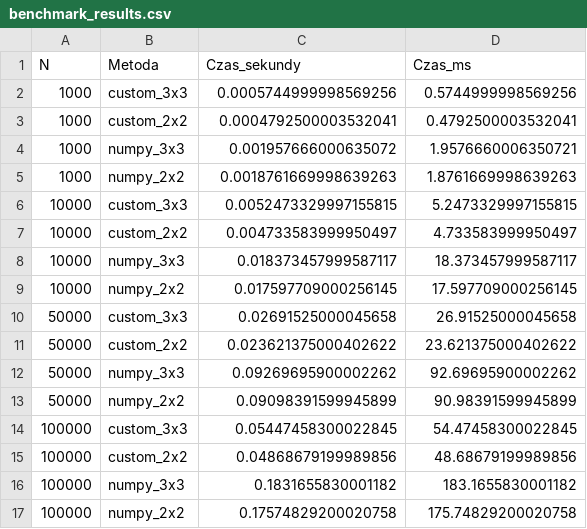
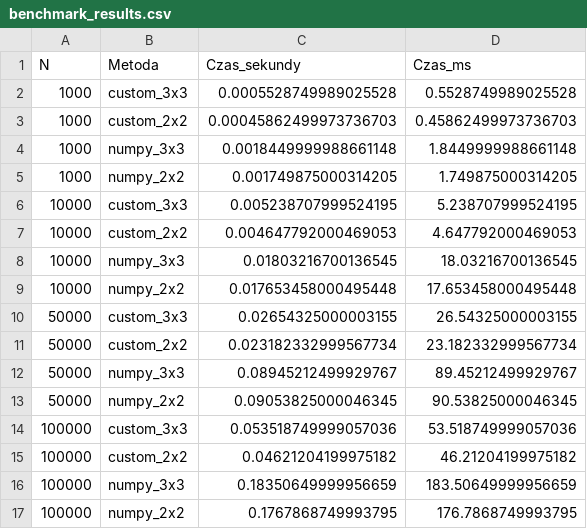
Before and after one commit to PortasCode/ALGO-Path, a CSV file: Geometryczne/cw1/benchmark_results.csv, drawn as a sheet.

```diff
--- a/Geometryczne/cw1/benchmark_results.csv
+++ b/Geometryczne/cw1/benchmark_results.csv
@@ -1,17 +1,17 @@
 N,Metoda,Czas_sekundy,Czas_ms
-1000,custom_3x3,0.0005744999998569256,0.5744999998569256
-1000,custom_2x2,0.0004792500003532041,0.4792500003532041
-1000,numpy_3x3,0.001957666000635072,1.9576660006350721
-1000,numpy_2x2,0.0018761669998639263,1.8761669998639263
-10000,custom_3x3,0.0052473329997155815,5.2473329997155815
-10000,custom_2x2,0.004733583999950497,4.733583999950497
-10000,numpy_3x3,0.018373457999587117,18.373457999587117
-10000,numpy_2x2,0.017597709000256145,17.597709000256145
-50000,custom_3x3,0.02691525000045658,26.91525000045658
-50000,custom_2x2,0.023621375000402622,23.621375000402622
-50000,numpy_3x3,0.09269695900002262,92.69695900002262
-50000,numpy_2x2,0.09098391599945899,90.98391599945899
-100000,custom_3x3,0.05447458300022845,54.47458300022845
-100000,custom_2x2,0.04868679199989856,48.68679199989856
-100000,numpy_3x3,0.1831655830001182,183.1655830001182
-100000,numpy_2x2,0.17574829200020758,175.74829200020758
+1000,custom_3x3,0.0005528749989025528,0.5528749989025528
+1000,custom_2x2,0.00045862499973736703,0.45862499973736703
+1000,numpy_3x3,0.0018449999988661148,1.8449999988661148
+1000,numpy_2x2,0.001749875000314205,1.749875000314205
+10000,custom_3x3,0.005238707999524195,5.238707999524195
+10000,custom_2x2,0.004647792000469053,4.647792000469053
+10000,numpy_3x3,0.01803216700136545,18.03216700136545
+10000,numpy_2x2,0.017653458000495448,17.653458000495448
+50000,custom_3x3,0.02654325000003155,26.54325000003155
+50000,custom_2x2,0.023182332999567734,23.182332999567734
+50000,numpy_3x3,0.08945212499929767,89.45212499929767
+50000,numpy_2x2,0.09053825000046345,90.53825000046345
+100000,custom_3x3,0.053518749999057036,53.518749999057036
+100000,custom_2x2,0.04621204199975182,46.21204199975182
+100000,numpy_3x3,0.18350649999956659,183.50649999956659
+100000,numpy_2x2,0.1767868749993795,176.7868749993795
```
Also changed, not shown: 10 other files.
